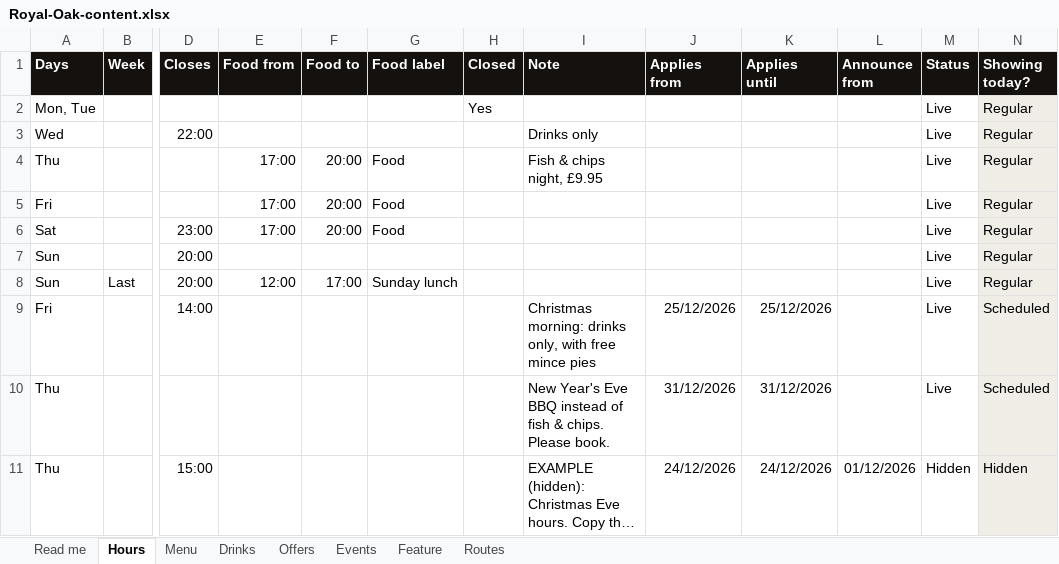
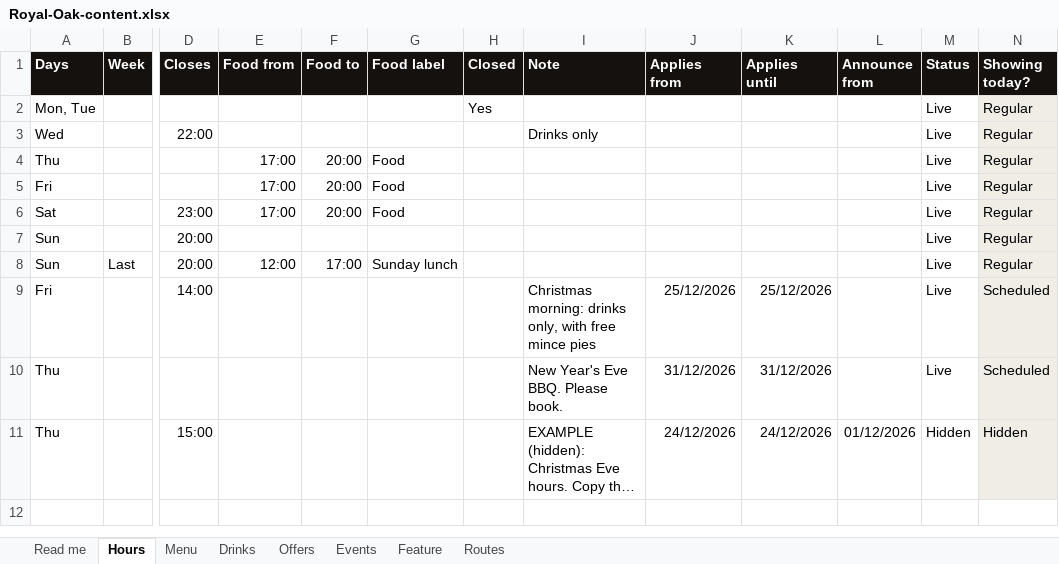
Before and after one commit to DaveCrozier/royal-oak-burton-leonard, an Excel workbook: Royal-Oak-content.xlsx, sheet Hours, drawn as a sheet; only a part is shown, gaps mark what is left out; long unchanged cells end in …; values as stored, in another font and other column widths than the file's, no borders; conditional formats not drawn; the diff names each change by its address in the sheet, - before the commit and + after, or states it on an @@ line.

```diff
--- a/Royal-Oak-content.xlsx (sheet Hours)
+++ b/Royal-Oak-content.xlsx (sheet Hours)
-I4 (Note): Fish & chips night, £9.95
+I4 (Note): (empty)
-I10 (Note): New Year's Eve BBQ instead of fish & chips. Please book.
+I10 (Note): New Year's Eve BBQ. Please book.
```
Also changed, not shown: sheet Menu, sheet Offers, sheet Read me, formulas that keep their value, 5 other files.
